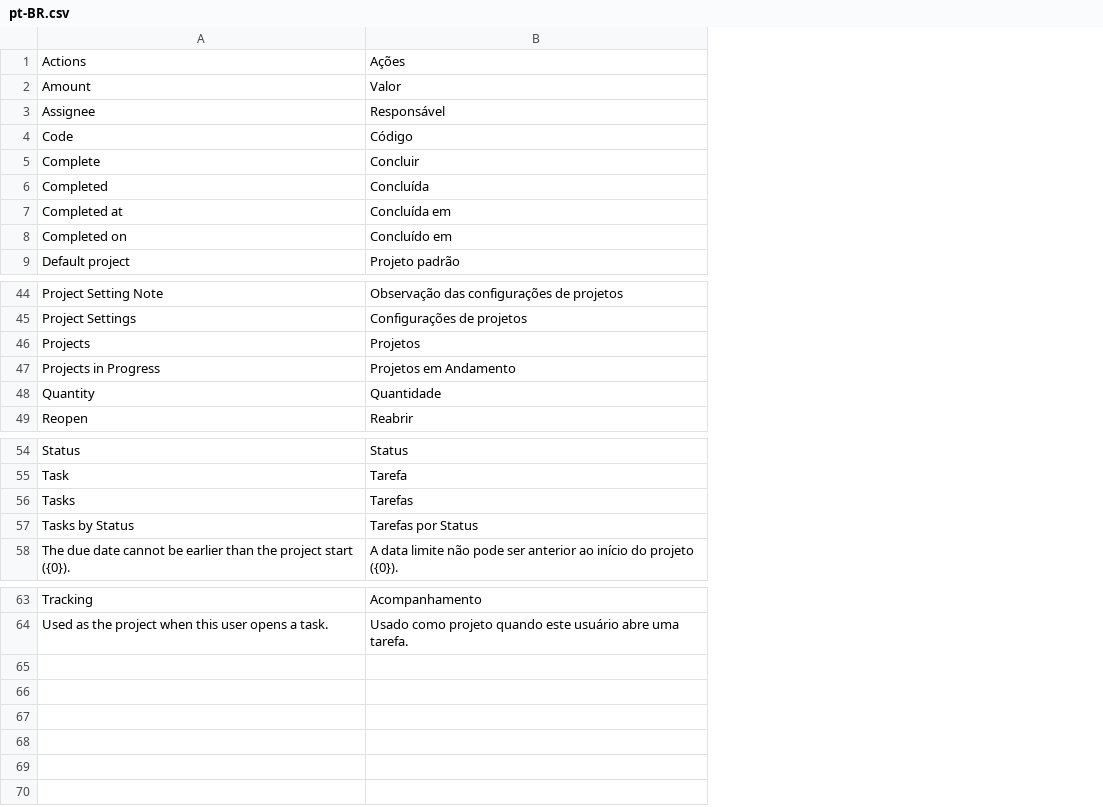
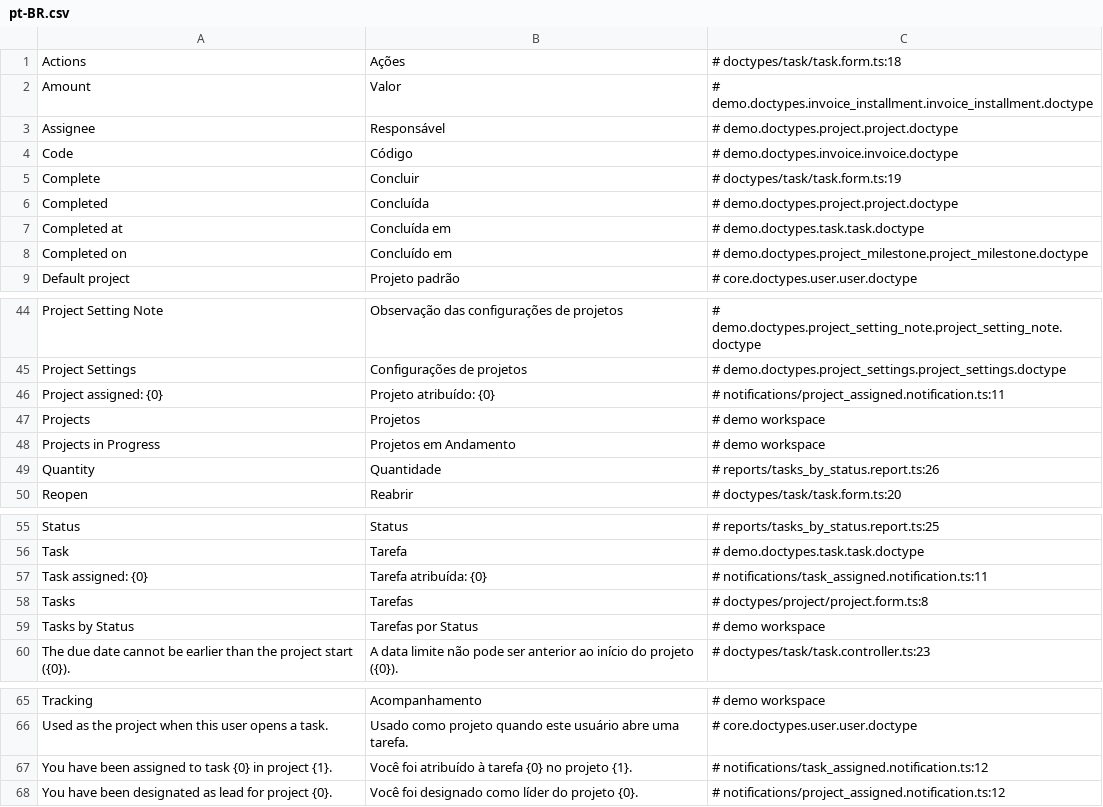
Before and after one commit to jrvidotti/ddcore-demo, a CSV file: translations/pt-BR.csv, drawn as a sheet; only a part is shown, gaps mark what is left out; the diff names each change by its address in the sheet, - before the commit and + after, or states it on an @@ line.

Commit message:
feat: expand demo data with users, projects, tasks, todos, and notifications
- add 3 demo users (Ana Silva, Carlos Mendes, Beatriz Lima) with roles and default projects
- add PORTAL and INFRA projects with milestones and tasks
- add ToDo items covering project, task, and personal scopes
- add persistent notification rules for task and project assignments
- update translations and test suite verifying idempotency

```diff
--- a/translations/pt-BR.csv
+++ b/translations/pt-BR.csv
+column C, rows 1-9: # doctypes/task/task.form.ts:18 | # demo.doctypes.invoice_installment.invoice_installment.doctype | # demo.doctypes.project.project.doctype | # demo.doctypes.invoice.invoice.doctype | # doctypes/task/task.form.ts:19 | # demo.doctypes.project.project.doctype | # demo.doctypes.task.task.doctype | # demo.doctypes.project_milestone.project_milestone.doctype | # core.doctypes.user.user.doctype; rows 44-45: # demo.doctypes.project_setting_note.project_setting_note.doctype | # demo.doctypes.project_settings.project_settings.doctype; rows 47-50: # demo workspace | # demo workspace | # reports/tasks_by_status.report.ts:26 | # doctypes/task/task.form.ts:20; rows 55-56: # reports/tasks_by_status.report.ts:25 | # demo.doctypes.task.task.doctype; rows 58-60: # doctypes/project/project.form.ts:8 | # demo workspace | # doctypes/task/task.controller.ts:23; rows 65-66: # demo workspace | # core.doctypes.user.user.doctype
+row 46: Project assigned: {0} | Projeto atribuído: {0} | # notifications/project_assigned.notification.ts:11
+row 57: Task assigned: {0} | Tarefa atribuída: {0} | # notifications/task_assigned.notification.ts:11
+row 67: You have been assigned to task {0} in project {1}. | Você foi atribuído à tarefa {0} no projeto {1}. | # notifications/task_assigned.notification.ts:12
+row 68: You have been designated as lead for project {0}. | Você foi designado como líder do projeto {0}. | # notifications/project_assigned.notification.ts:12
```
Also changed, not shown: 6 other files.
